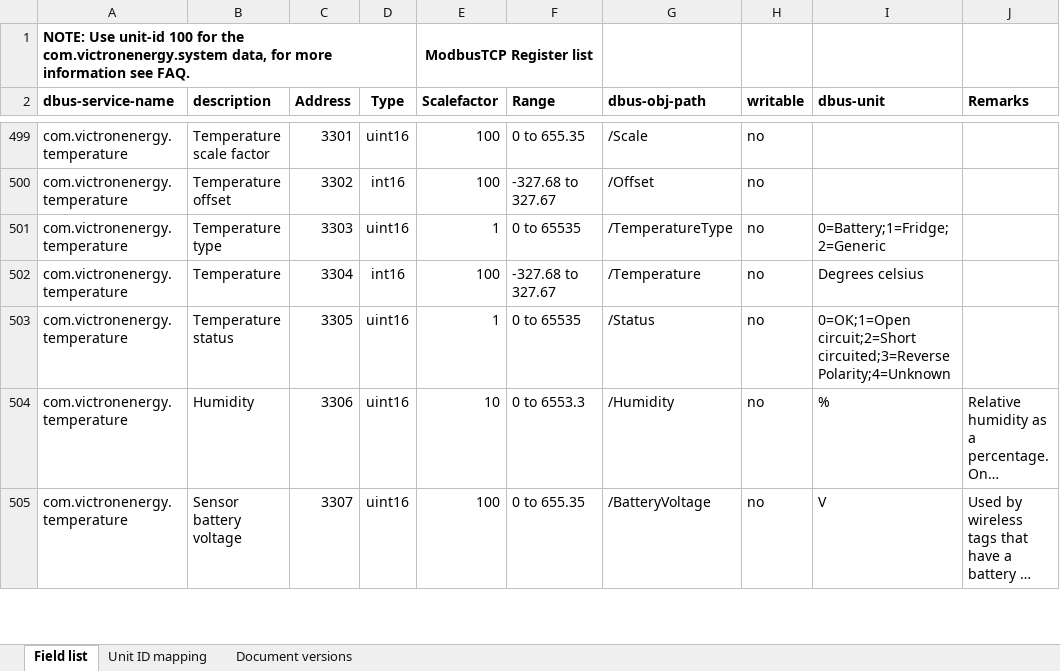
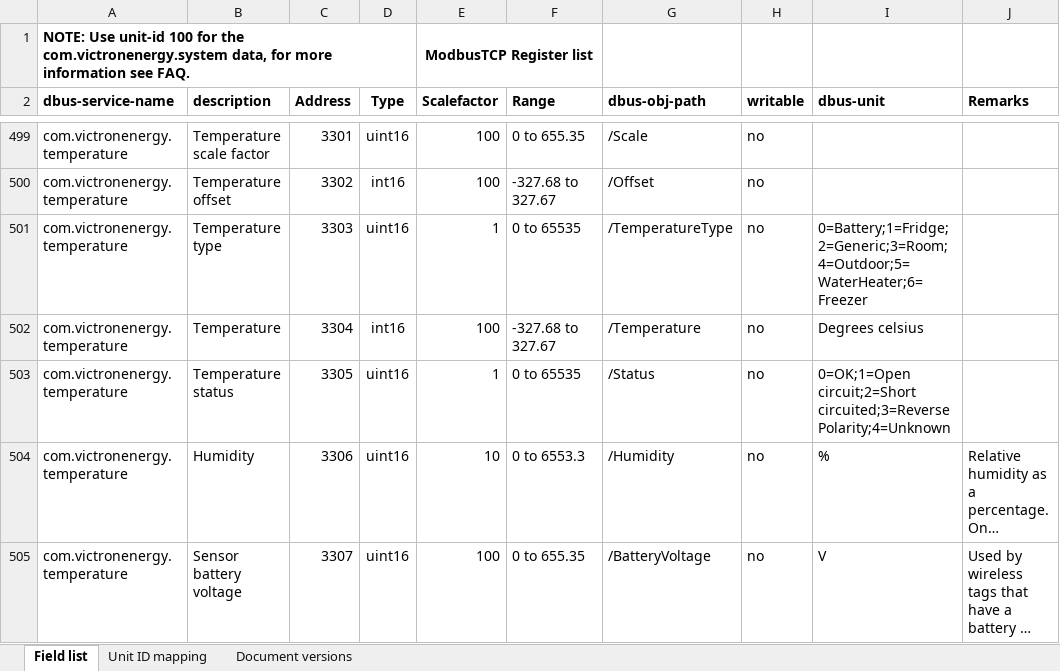
Before and after one commit to victronenergy/dbus_modbustcp, an Excel workbook: CCGX-Modbus-TCP-register-list.xlsx, sheet Field list, drawn as a sheet; only a part is shown, gaps mark what is left out; long unchanged cells end in …; values as stored, in another font and other column widths than the file's, no borders; the diff names each change by its address in the sheet, - before the commit and + after, or states it on an @@ line.

Commit message:
Extra temperature types
0=Battery;1=Fridge;2=Generic;3=Room;4=Outdoor;5=WaterHeater;6=Freezer

```diff
--- a/CCGX-Modbus-TCP-register-list.xlsx (sheet Field list)
+++ b/CCGX-Modbus-TCP-register-list.xlsx (sheet Field list)
-I501 (dbus-unit): 0=Battery;1=Fridge;2=Generic
+I501 (dbus-unit): 0=Battery;1=Fridge;2=Generic;3=Room;4=Outdoor;5=WaterHeater;6=Freezer
```
Also changed, not shown: 1 other file.
